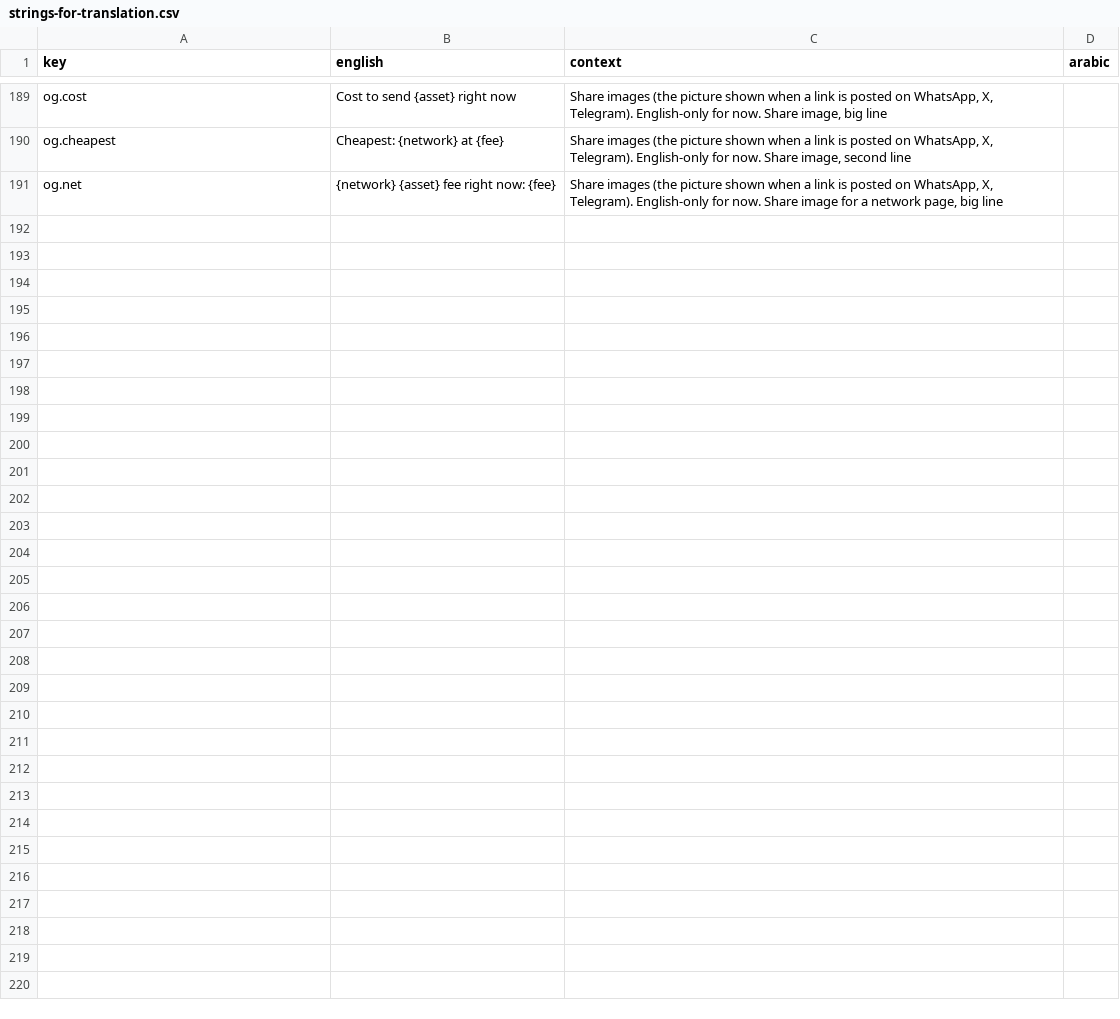
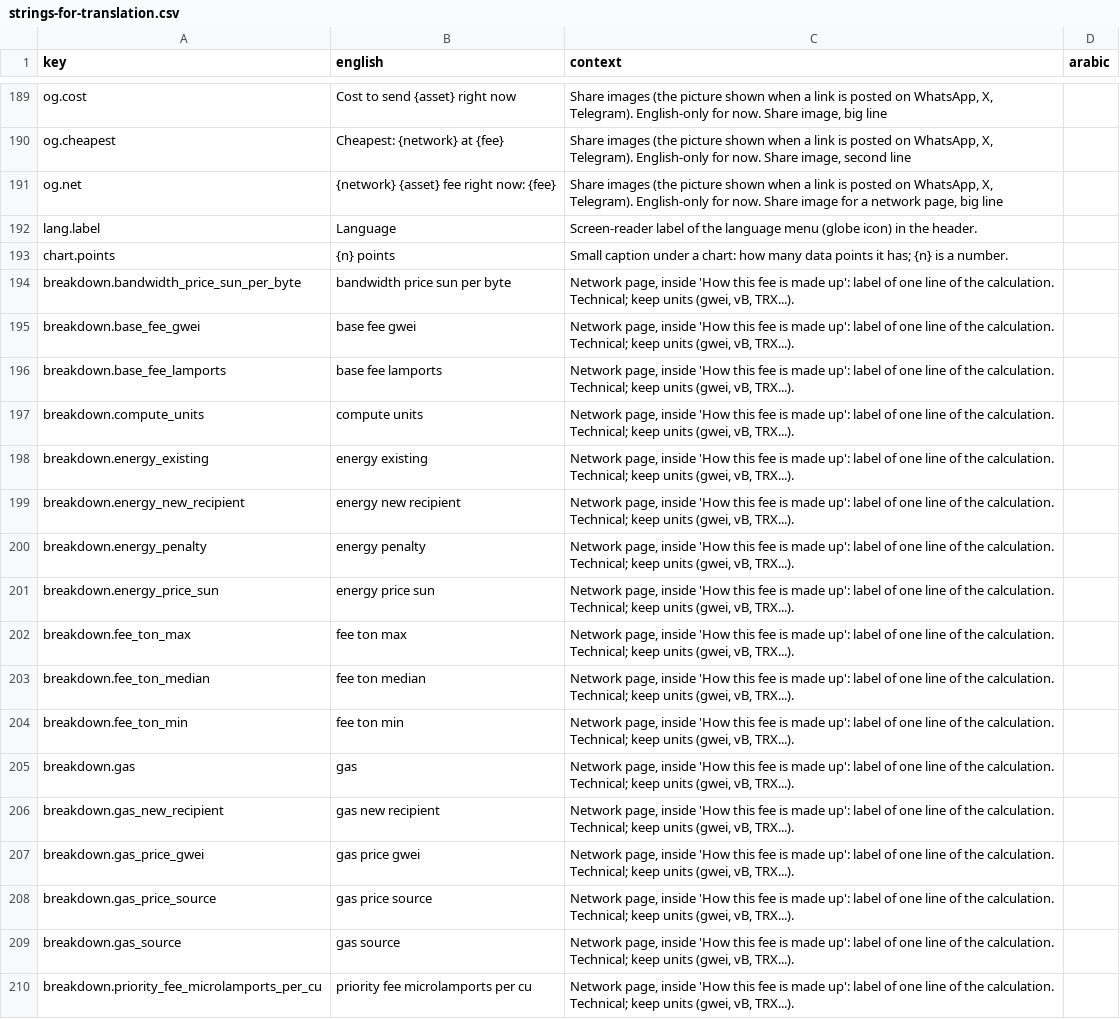
Before and after one commit to maresfield-cmyk/gcrypto, a CSV file: docs/strings-for-translation.csv, drawn as a sheet; only a part is shown, gaps mark what is left out; the diff covers the shown part only.

```diff
--- a/docs/strings-for-translation.csv
+++ b/docs/strings-for-translation.csv
@@ -191 +191,20 @@ key,english,context,arabic
 "og.net","{network} {asset} fee right now: {fee}","Share images (the picture shown when a link is posted on WhatsApp, X, Telegram). English-only for now. Share image for a network page, big line",""
+"lang.label","Language","Screen-reader label of the language menu (globe icon) in the header.",""
+"chart.points","{n} points","Small caption under a chart: how many data points it has; {n} is a number.",""
+"breakdown.bandwidth_price_sun_per_byte","bandwidth price sun per byte","Network page, inside 'How this fee is made up': label of one line of the calculation. Technical; keep units (gwei, vB, TRX...).",""
+"breakdown.base_fee_gwei","base fee gwei","Network page, inside 'How this fee is made up': label of one line of the calculation. Technical; keep units (gwei, vB, TRX...).",""
+"breakdown.base_fee_lamports","base fee lamports","Network page, inside 'How this fee is made up': label of one line of the calculation. Technical; keep units (gwei, vB, TRX...).",""
+"breakdown.compute_units","compute units","Network page, inside 'How this fee is made up': label of one line of the calculation. Technical; keep units (gwei, vB, TRX...).",""
+"breakdown.energy_existing","energy existing","Network page, inside 'How this fee is made up': label of one line of the calculation. Technical; keep units (gwei, vB, TRX...).",""
+"breakdown.energy_new_recipient","energy new recipient","Network page, inside 'How this fee is made up': label of one line of the calculation. Technical; keep units (gwei, vB, TRX...).",""
+"breakdown.energy_penalty","energy penalty","Network page, inside 'How this fee is made up': label of one line of the calculation. Technical; keep units (gwei, vB, TRX...).",""
+"breakdown.energy_price_sun","energy price sun","Network page, inside 'How this fee is made up': label of one line of the calculation. Technical; keep units (gwei, vB, TRX...).",""
+"breakdown.fee_ton_max","fee ton max","Network page, inside 'How this fee is made up': label of one line of the calculation. Technical; keep units (gwei, vB, TRX...).",""
+"breakdown.fee_ton_median","fee ton median","Network page, inside 'How this fee is made up': label of one line of the calculation. Technical; keep units (gwei, vB, TRX...).",""
+"breakdown.fee_ton_min","fee ton min","Network page, inside 'How this fee is made up': label of one line of the calculation. Technical; keep units (gwei, vB, TRX...).",""
+"breakdown.gas","gas","Network page, inside 'How this fee is made up': label of one line of the calculation. Technical; keep units (gwei, vB, TRX...).",""
+"breakdown.gas_new_recipient","gas new recipient","Network page, inside 'How this fee is made up': label of one line of the calculation. Technical; keep units (gwei, vB, TRX...).",""
+"breakdown.gas_price_gwei","gas price gwei","Network page, inside 'How this fee is made up': label of one line of the calculation. Technical; keep units (gwei, vB, TRX...).",""
+"breakdown.gas_price_source","gas price source","Network page, inside 'How this fee is made up': label of one line of the calculation. Technical; keep units (gwei, vB, TRX...).",""
+"breakdown.gas_source","gas source","Network page, inside 'How this fee is made up': label of one line of the calculation. Technical; keep units (gwei, vB, TRX...).",""
+"breakdown.priority_fee_microlamports_per_cu","priority fee microlamports per cu","Network page, inside 'How this fee is made up': label of one line of the calculation. Technical; keep units (gwei, vB, TRX...).",""
```
Also changed, not shown: 9 added rows elsewhere in this file, 12 other files.
